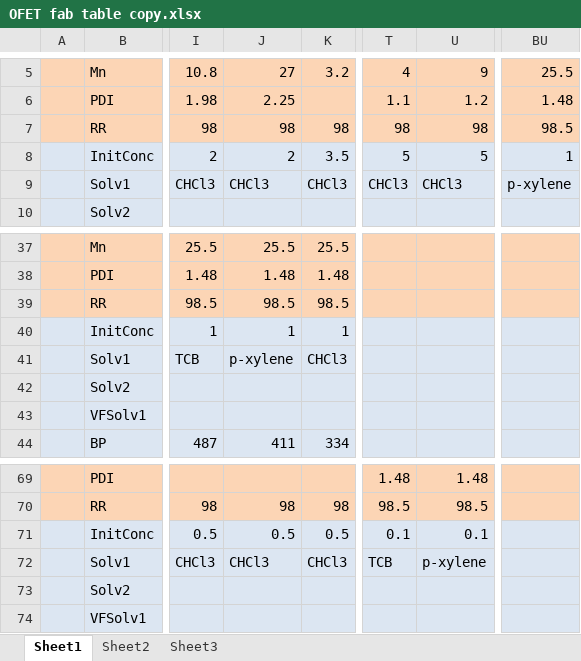
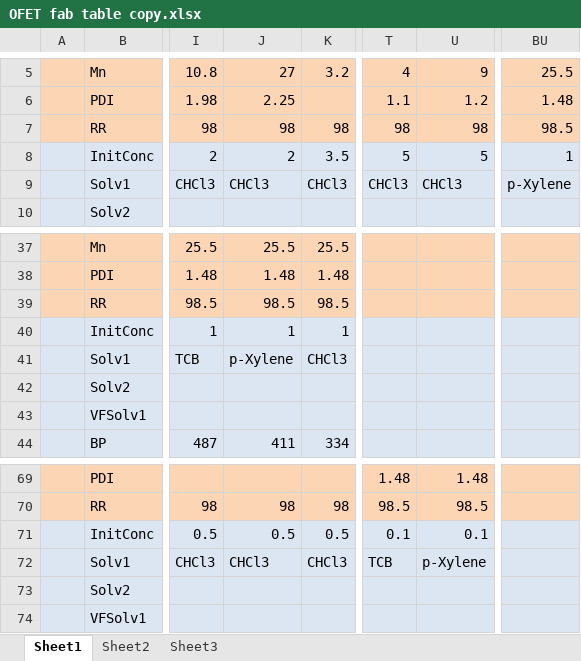
Before and after one commit to Imperssonator/Sudden_Valley, an Excel workbook: OFET fab table copy.xlsx, sheet Sheet1, drawn as a sheet; only a part is shown, gaps mark what is left out; values as stored, in another font and other column widths than the file's, no borders; charts and pictures not drawn; the diff names each change by its address in the sheet, - before the commit and + after, or states it on an @@ line.

```diff
--- a/OFET fab table copy.xlsx (sheet Sheet1)
+++ b/OFET fab table copy.xlsx (sheet Sheet1)
-BU9: p-xylene
+BU9: p-Xylene
-J41: p-xylene
+J41: p-Xylene
-U72: p-xylene
+U72: p-Xylene
```
Also changed, not shown: charts or pictures, 17 other files.
